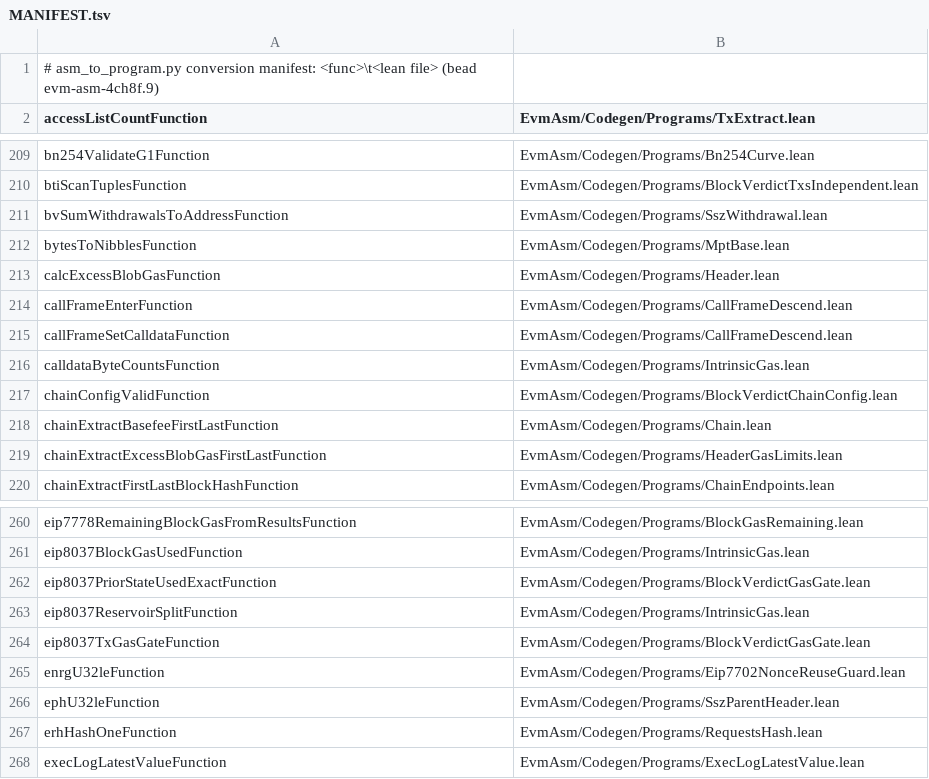
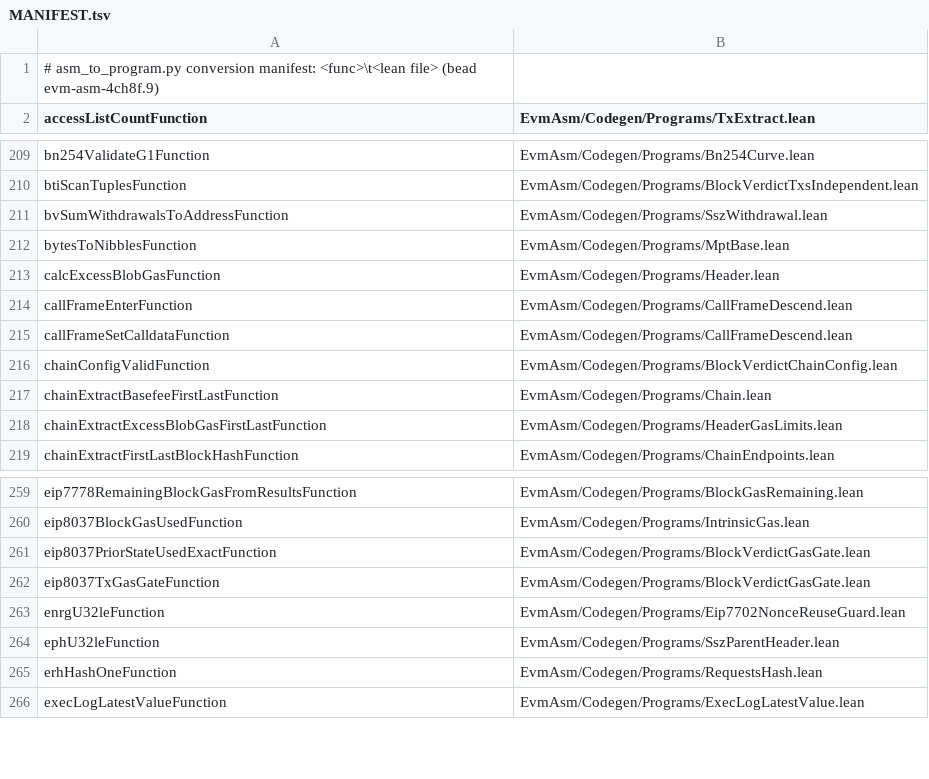
Before and after one commit to Verified-zkEVM/evm-asm, a TSV file: scripts/asm-fixtures/MANIFEST.tsv, drawn as a sheet; only a part is shown, gaps mark what is left out.

```diff
--- a/scripts/asm-fixtures/MANIFEST.tsv
+++ b/scripts/asm-fixtures/MANIFEST.tsv
@@ -215,3 +215,2 @@ callFrameEnterFunction	EvmAsm/Codegen/Programs/CallFrameDescend.lean
 callFrameSetCalldataFunction	EvmAsm/Codegen/Programs/CallFrameDescend.lean
-calldataByteCountsFunction	EvmAsm/Codegen/Programs/IntrinsicGas.lean
 chainConfigValidFunction	EvmAsm/Codegen/Programs/BlockVerdictChainConfig.lean
@@ -262,3 +261,2 @@ eip8037BlockGasUsedFunction	EvmAsm/Codegen/Programs/IntrinsicGas.lean
 eip8037PriorStateUsedExactFunction	EvmAsm/Codegen/Programs/BlockVerdictGasGate.lean
-eip8037ReservoirSplitFunction	EvmAsm/Codegen/Programs/IntrinsicGas.lean
 eip8037TxGasGateFunction	EvmAsm/Codegen/Programs/BlockVerdictGasGate.lean
```
Also changed, not shown: 5 other files.
